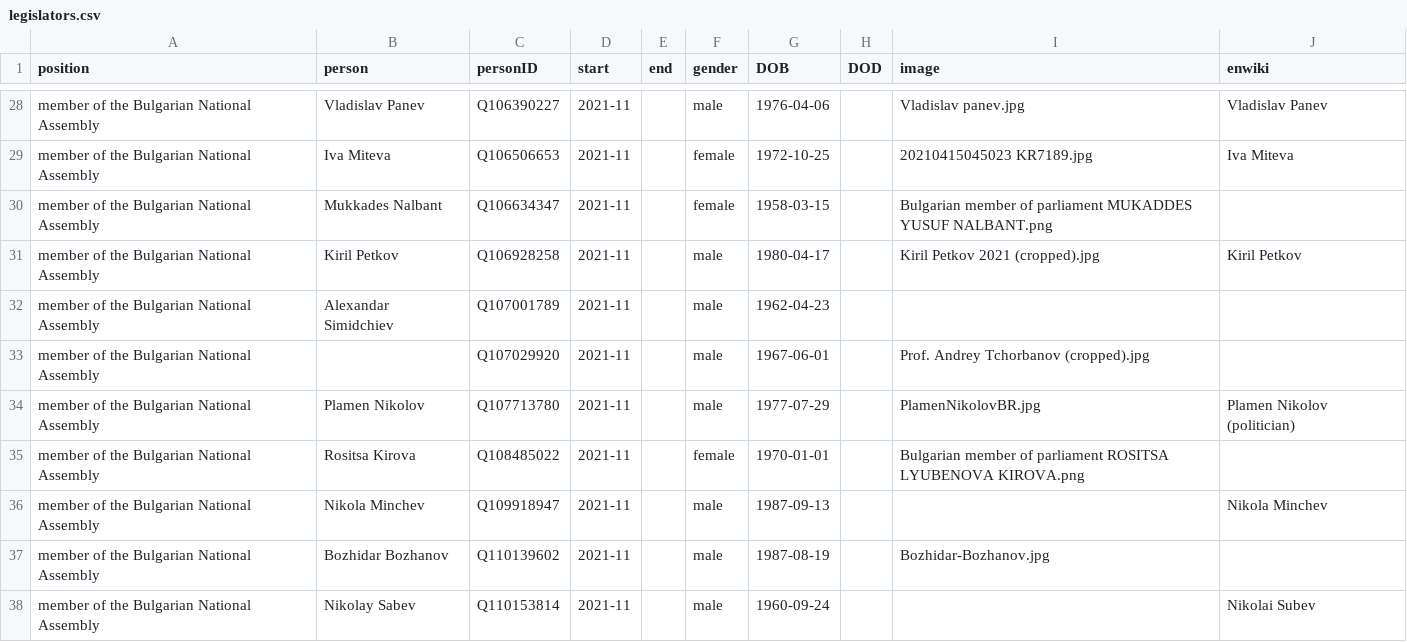
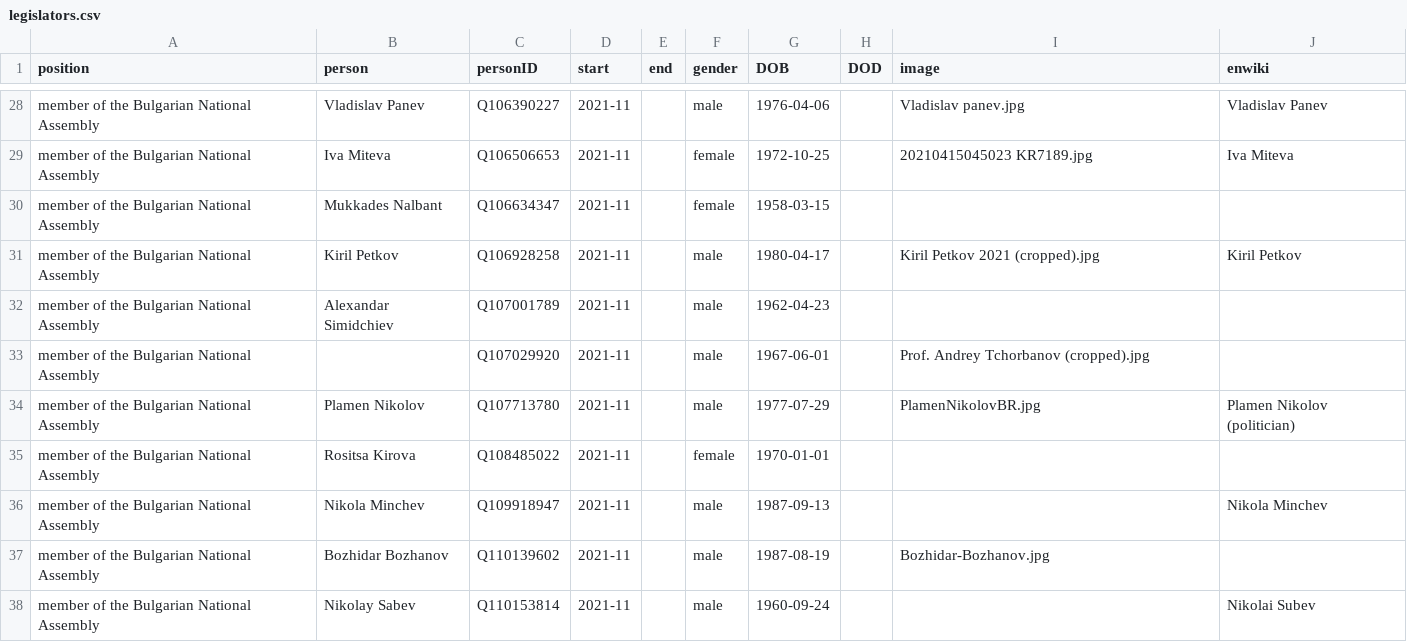
Before and after one commit to every-politician-scrapers/bulgaria-cabinet, a CSV file: html/legislators.csv, drawn as a sheet; only a part is shown, gaps mark what is left out.

```diff
--- a/html/legislators.csv
+++ b/html/legislators.csv
@@ -29,3 +29,3 @@ member of the Bulgarian National Assembly,Vladislav Panev,Q106390227,2021-11,,ma
 member of the Bulgarian National Assembly,Iva Miteva,Q106506653,2021-11,,female,1972-10-25,,20210415045023 KR7189.jpg,Iva Miteva
-member of the Bulgarian National Assembly,Mukkades Nalbant,Q106634347,2021-11,,female,1958-03-15,,Bulgarian member of parliament MUKADDES YUSUF NALBANT.png,
+member of the Bulgarian National Assembly,Mukkades Nalbant,Q106634347,2021-11,,female,1958-03-15,,,
 member of the Bulgarian National Assembly,Kiril Petkov,Q106928258,2021-11,,male,1980-04-17,,Kiril Petkov 2021 (cropped).jpg,Kiril Petkov
@@ -34,3 +34,3 @@ member of the Bulgarian National Assembly,,Q107029920,2021-11,,male,1967-06-01,,
 member of the Bulgarian National Assembly,Plamen Nikolov,Q107713780,2021-11,,male,1977-07-29,,PlamenNikolovBR.jpg,Plamen Nikolov (politician)
-member of the Bulgarian National Assembly,Rositsa Kirova,Q108485022,2021-11,,female,1970-01-01,,Bulgarian member of parliament ROSITSA LYUBENOVA KIROVA.png,
+member of the Bulgarian National Assembly,Rositsa Kirova,Q108485022,2021-11,,female,1970-01-01,,,
 member of the Bulgarian National Assembly,Nikola Minchev,Q109918947,2021-11,,male,1987-09-13,,,Nikola Minchev
```
Also changed, not shown: html/holders21.csv.
